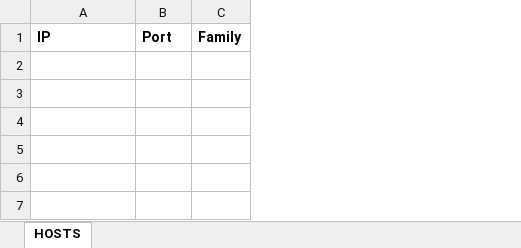
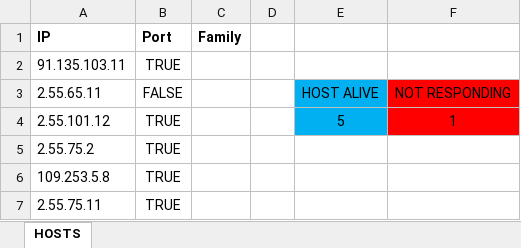
Before and after one commit to contigon/CURLSCANNER, an Excel workbook: IP-List.xlsx, sheet HOSTS, drawn as a sheet; values as stored, in another font and other column widths than the file's, no borders; conditional formats and table styles not drawn; the diff names each change by its address in the sheet, - before the commit and + after, or states it on an @@ line.

Commit message:
Add files via upload

```diff
--- a/IP-List.xlsx (sheet HOSTS)
+++ b/IP-List.xlsx (sheet HOSTS)
+column D, empty
+column E, empty
+column F, empty
+row 2: 91.135.103.11 | TRUE
+row 3: 2.55.65.11 | FALSE |  |  | HOST ALIVE | NOT RESPONDING
+row 4: 2.55.101.12 | TRUE |  |  | 5 | 1
+row 5: 2.55.75.2 | TRUE
+row 6: 109.253.5.8 | TRUE
+row 7: 2.55.75.11 | TRUE
```
